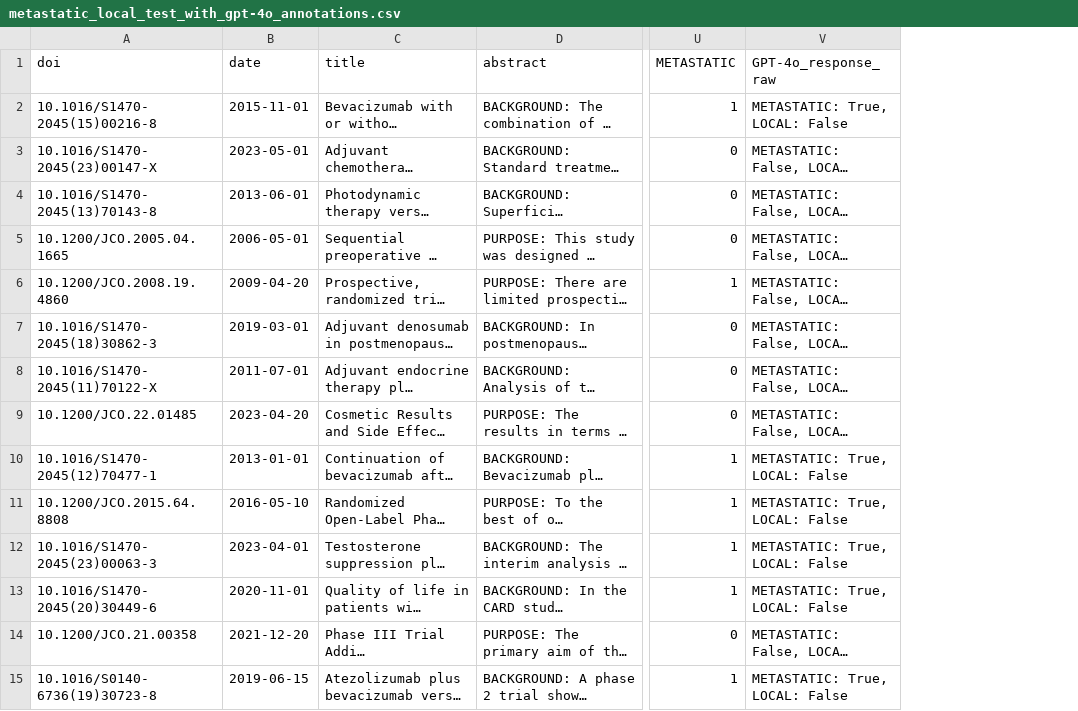
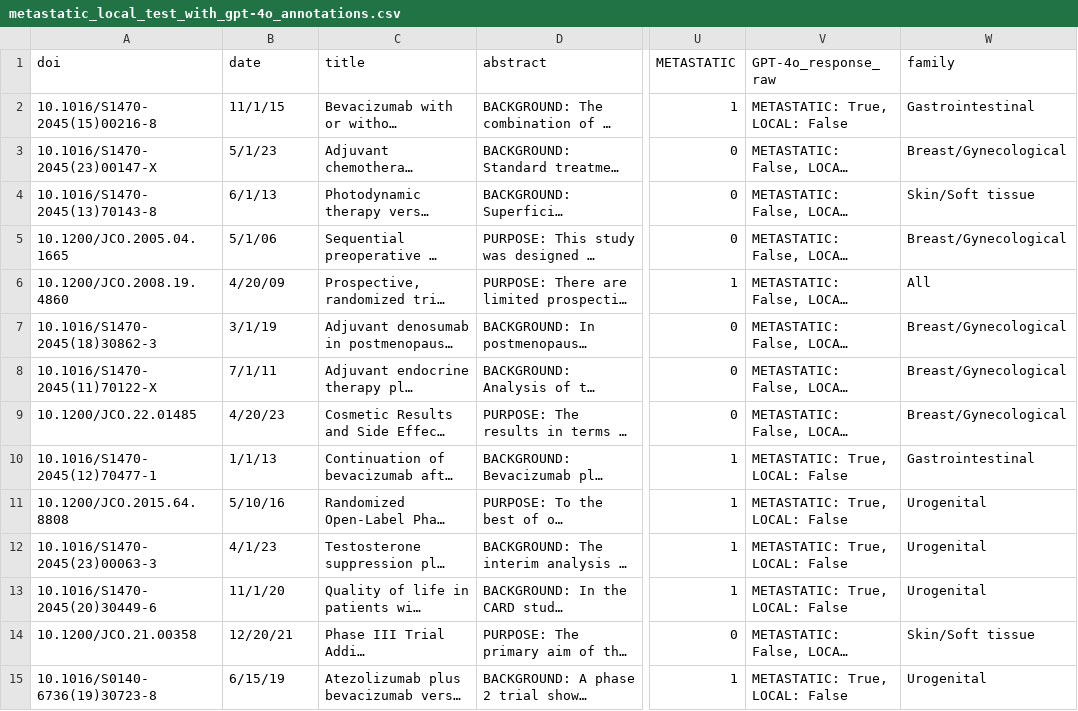
Before and after one commit to windisch-paul/metastatic_vs_local, a CSV file: metastatic_local_test_with_gpt-4o_annotations.csv, drawn as a sheet; only a part is shown, gaps mark what is left out; long unchanged cells end in …; the diff covers the shown part only; the diff names each change by its address in the sheet, - before the commit and + after, or states it on an @@ line.

```diff
--- a/metastatic_local_test_with_gpt-4o_annotations.csv
+++ b/metastatic_local_test_with_gpt-4o_annotations.csv
+column W (family), rows 2-15: Gastrointestinal | Breast/Gynecological | Skin/Soft tissue | Breast/Gynecological | All | Breast/Gynecological | Breast/Gynecological | Breast/Gynecological | Gastrointestinal | Urogenital | Urogenital | Urogenital | Skin/Soft tissue | Urogenital
-B2 (date): 2015-11-01
+B2 (date): 11/1/15
-B3 (date): 2023-05-01
+B3 (date): 5/1/23
-B4 (date): 2013-06-01
+B4 (date): 6/1/13
-B5 (date): 2006-05-01
+B5 (date): 5/1/06
-B6 (date): 2009-04-20
+B6 (date): 4/20/09
-B7 (date): 2019-03-01
+B7 (date): 3/1/19
-B8 (date): 2011-07-01
+B8 (date): 7/1/11
-B9 (date): 2023-04-20
+B9 (date): 4/20/23
-B10 (date): 2013-01-01
+B10 (date): 1/1/13
-B11 (date): 2016-05-10
+B11 (date): 5/10/16
-B12 (date): 2023-04-01
+B12 (date): 4/1/23
-B13 (date): 2020-11-01
+B13 (date): 11/1/20
-B14 (date): 2021-12-20
+B14 (date): 12/20/21
-B15 (date): 2019-06-15
+B15 (date): 6/15/19
```
Also changed, not shown: 86 edited cells elsewhere in this file, metastatic_local_test.csv, 9 other files.
